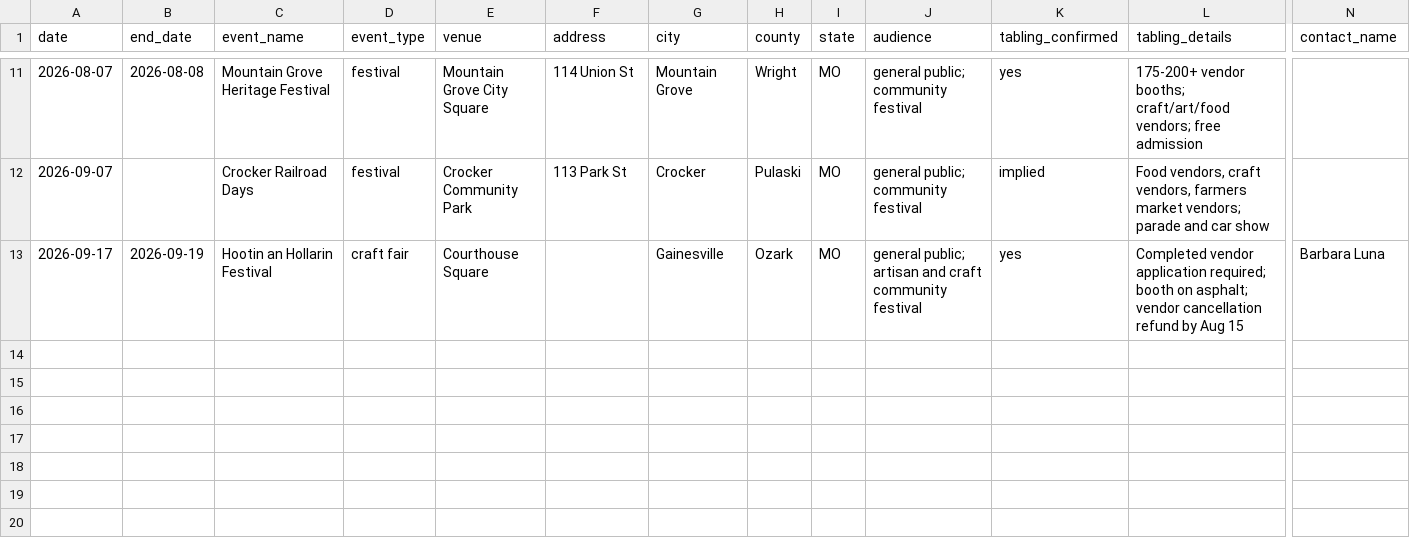
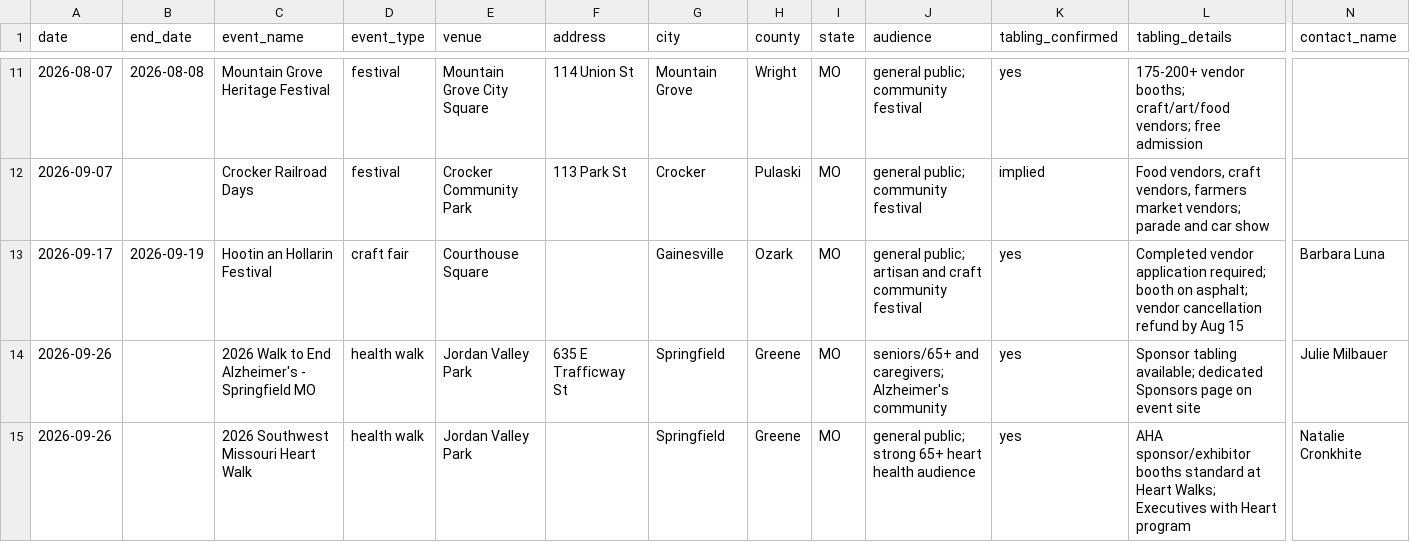
Before and after one commit to jessicabutterhorn-dev/mo-senior-events, a CSV file: events/2026-06-26-SOUTHWEST.csv, drawn as a sheet; only a part is shown, gaps mark what is left out; rows hold the shown columns only; the diff names each change by its address in the sheet, - before the commit and + after, or states it on an @@ line.

```diff
--- a/events/2026-06-26-SOUTHWEST.csv
+++ b/events/2026-06-26-SOUTHWEST.csv
+row 14: 2026-09-26 |  | 2026 Walk to End Alzheimer's - Springfield MO | health walk | Jordan Valley Park | 635 E Trafficway St | Springfield | Greene | MO | seniors/65+ and caregivers; Alzheimer's community | yes | Sponsor tabling available; dedicated Sponsors page on event site | Julie Milbauer
+row 15: 2026-09-26 |  | 2026 Southwest Missouri Heart Walk | health walk | Jordan Valley Park |  | Springfield | Greene | MO | general public; strong 65+ heart health audience | yes | AHA sponsor/exhibitor booths standard at Heart Walks; Executives with Heart program | Natalie Cronkhite
```
